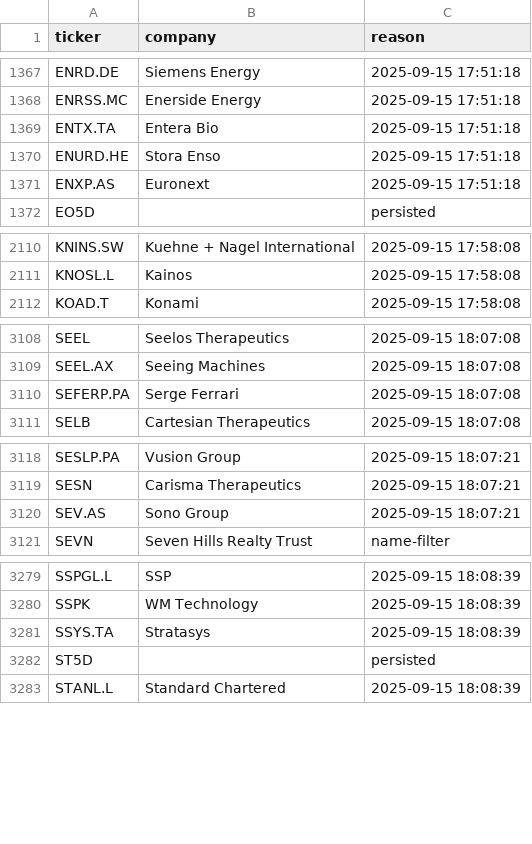
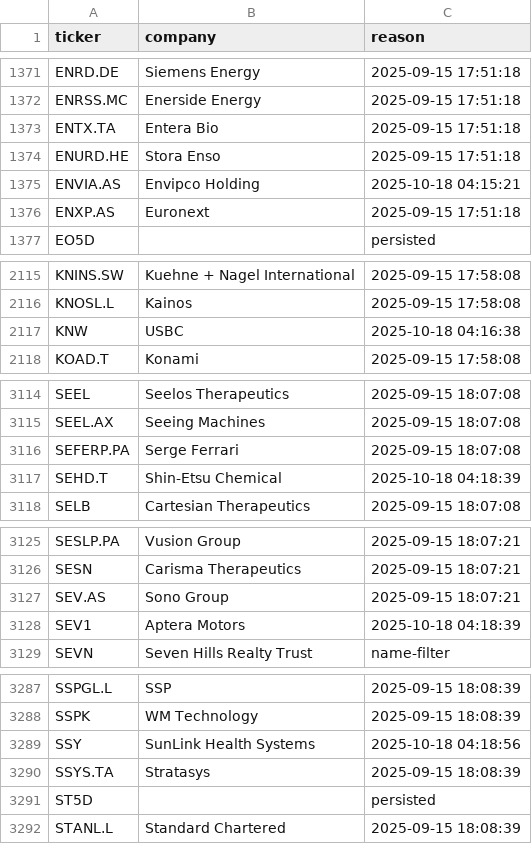
Before and after one commit to andrei1234D/GPT5, a CSV file: data/universe_rejects.csv, drawn as a sheet; only a part is shown, gaps mark what is left out; the diff covers the shown part only; the diff names each change by its address in the sheet, - before the commit and + after, or states it on an @@ line.

```diff
--- a/data/universe_rejects.csv
+++ b/data/universe_rejects.csv
+row 1375: ENVIA.AS | Envipco Holding | 2025-10-18 04:15:21
+row 2117: KNW | USBC | 2025-10-18 04:16:38
+row 3117: SEHD.T | Shin-Etsu Chemical | 2025-10-18 04:18:39
+row 3128: SEV1 | Aptera Motors | 2025-10-18 04:18:39
+row 3289: SSY | SunLink Health Systems | 2025-10-18 04:18:56
```
Also changed, not shown: 4 added rows, 8 removed rows and 2 edited cells elsewhere in this file, data/stage1_kept.csv, data/stage2_merged.csv.
